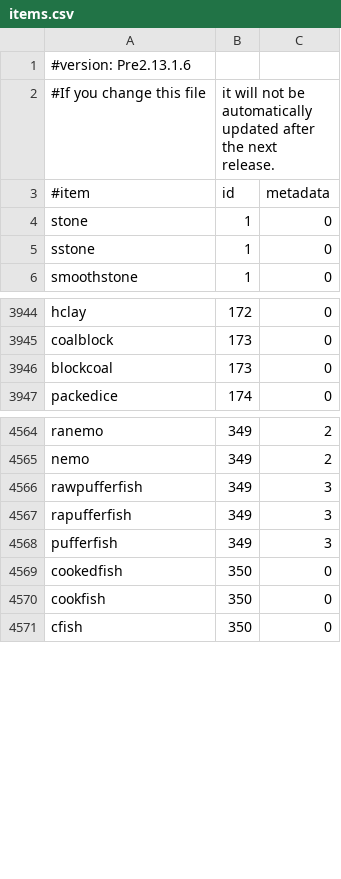
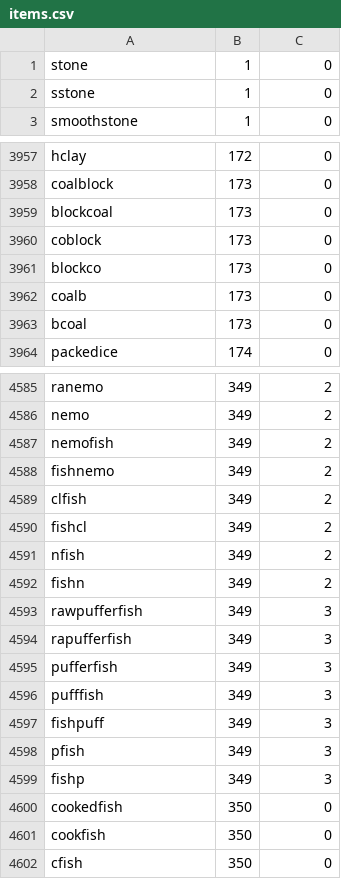
Before and after one commit to JonathanBrouwer/UltimateCore, a CSV file: Data/items.csv, drawn as a sheet; only a part is shown, gaps mark what is left out; removed rows and columns are numbered as before the commit, all else as after; the diff covers the shown part only; the diff names each change by its address in the sheet, - before the commit and + after, or states it on an @@ line.

```diff
--- a/Data/items.csv
+++ b/Data/items.csv
-row 1: #version: Pre2.13.1.6
-row 2: #If you change this file | it will not be automatically updated after the next release.
-row 3: #item | id | metadata
+row 3960: coblock | 173 | 0
+row 3961: blockco | 173 | 0
+row 3962: coalb | 173 | 0
+row 3963: bcoal | 173 | 0
+row 4587: nemofish | 349 | 2
+row 4588: fishnemo | 349 | 2
+row 4589: clfish | 349 | 2
+row 4590: fishcl | 349 | 2
+row 4591: nfish | 349 | 2
+row 4592: fishn | 349 | 2
+row 4596: pufffish | 349 | 3
+row 4597: fishpuff | 349 | 3
+row 4598: pfish | 349 | 3
+row 4599: fishp | 349 | 3
```
Also changed, not shown: 21 added rows elsewhere in this file, 26 other files.
